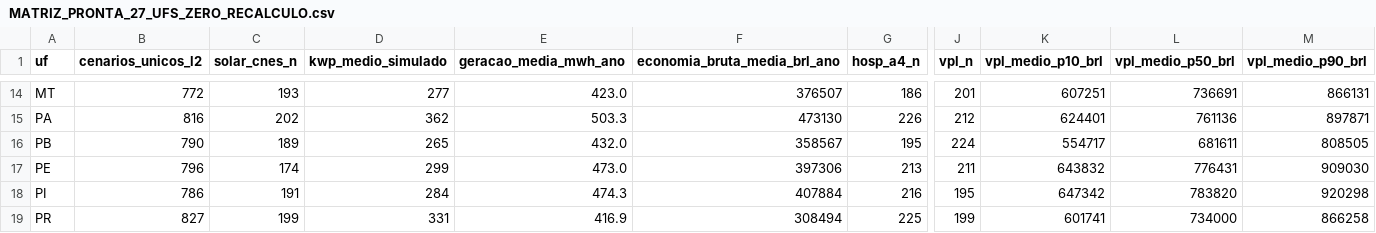
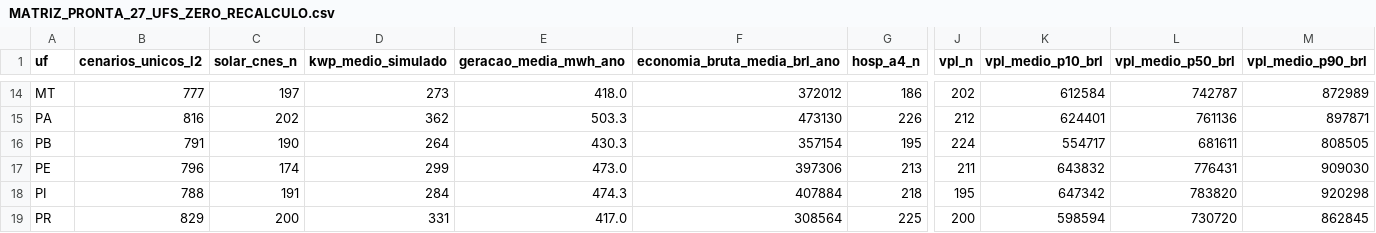
Before and after one commit to aristondalago-max/kpa-humanity-open-science, a CSV file: PKG-B-ENERGIA-SAUDE-v1.0.0/MATRIZ_PRONTA_27_UFS_ZERO_RECALCULO.csv, drawn as a sheet; only a part is shown, gaps mark what is left out; the diff covers the shown part only; the diff names each change by its address in the sheet, - before the commit and + after, or states it on an @@ line.

```diff
--- a/PKG-B-ENERGIA-SAUDE-v1.0.0/MATRIZ_PRONTA_27_UFS_ZERO_RECALCULO.csv
+++ b/PKG-B-ENERGIA-SAUDE-v1.0.0/MATRIZ_PRONTA_27_UFS_ZERO_RECALCULO.csv
-B14 (cenarios_unicos_l2): 772
+B14 (cenarios_unicos_l2): 777
-C14 (solar_cnes_n): 193
+C14 (solar_cnes_n): 197
-D14 (kwp_medio_simulado): 277
+D14 (kwp_medio_simulado): 273
-E14 (geracao_media_mwh_ano): 423.0
+E14 (geracao_media_mwh_ano): 418.0
-F14 (economia_bruta_media_brl_ano): 376507
+F14 (economia_bruta_media_brl_ano): 372012
-J14 (vpl_n): 201
+J14 (vpl_n): 202
-K14 (vpl_medio_p10_brl): 607251
+K14 (vpl_medio_p10_brl): 612584
-L14 (vpl_medio_p50_brl): 736691
+L14 (vpl_medio_p50_brl): 742787
-M14 (vpl_medio_p90_brl): 866131
+M14 (vpl_medio_p90_brl): 872989
-B16 (cenarios_unicos_l2): 790
+B16 (cenarios_unicos_l2): 791
-C16 (solar_cnes_n): 189
+C16 (solar_cnes_n): 190
-D16 (kwp_medio_simulado): 265
+D16 (kwp_medio_simulado): 264
-E16 (geracao_media_mwh_ano): 432.0
+E16 (geracao_media_mwh_ano): 430.3
-F16 (economia_bruta_media_brl_ano): 358567
+F16 (economia_bruta_media_brl_ano): 357154
-B18 (cenarios_unicos_l2): 786
+B18 (cenarios_unicos_l2): 788
-G18 (hosp_a4_n): 216
+G18 (hosp_a4_n): 218
-B19 (cenarios_unicos_l2): 827
+B19 (cenarios_unicos_l2): 829
-C19 (solar_cnes_n): 199
+C19 (solar_cnes_n): 200
-E19 (geracao_media_mwh_ano): 416.9
+E19 (geracao_media_mwh_ano): 417.0
-F19 (economia_bruta_media_brl_ano): 308494
+F19 (economia_bruta_media_brl_ano): 308564
-J19 (vpl_n): 199
+J19 (vpl_n): 200
-K19 (vpl_medio_p10_brl): 601741
+K19 (vpl_medio_p10_brl): 598594
-L19 (vpl_medio_p50_brl): 734000
+L19 (vpl_medio_p50_brl): 730720
-M19 (vpl_medio_p90_brl): 866258
+M19 (vpl_medio_p90_brl): 862845
```
Also changed, not shown: 115 edited cells elsewhere in this file, 20 other files.
